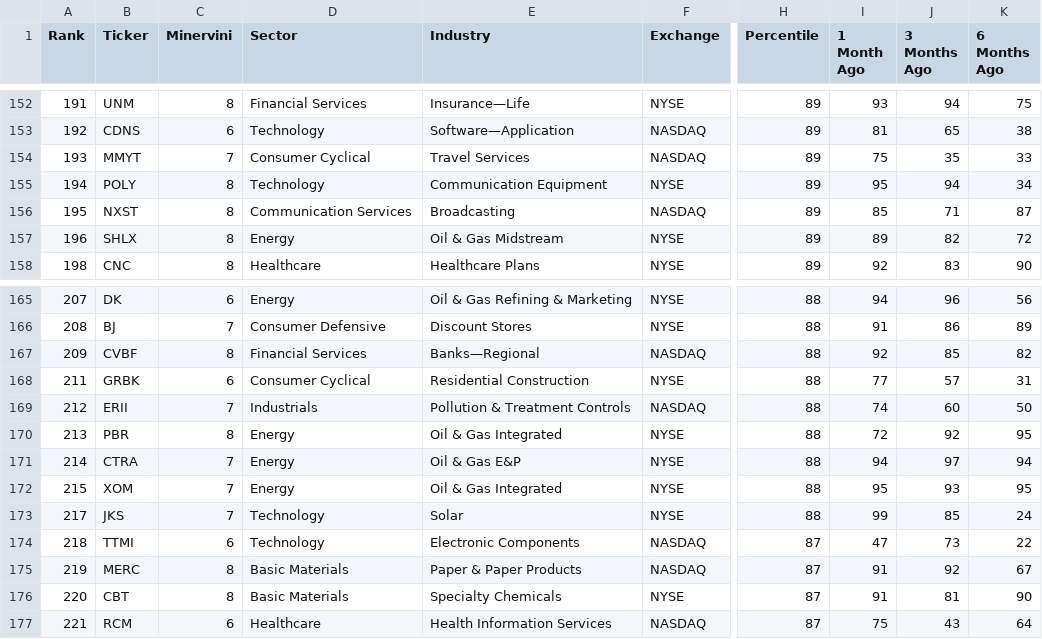
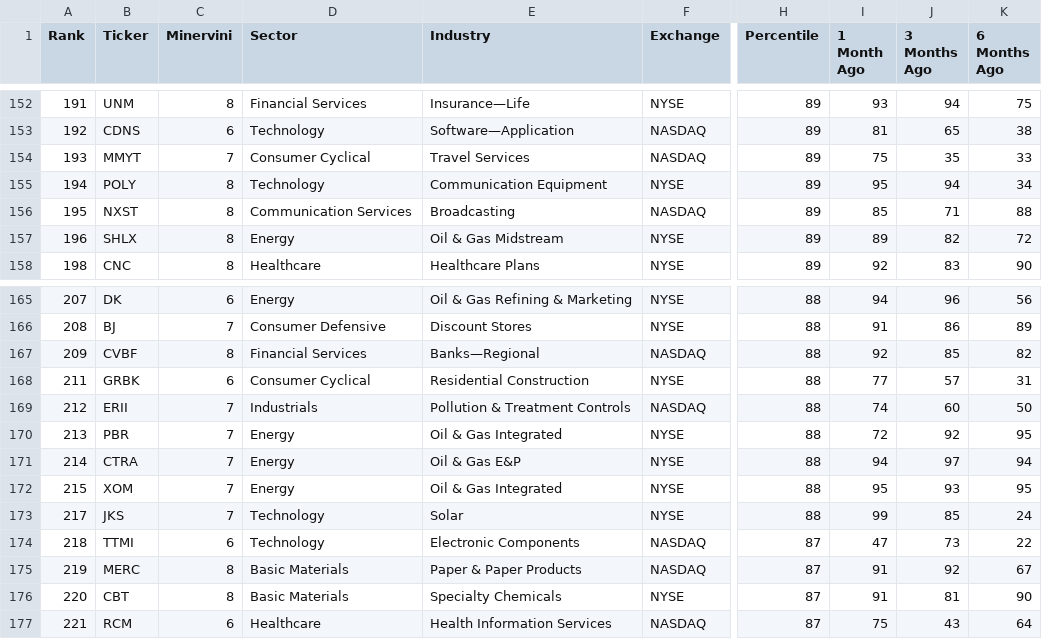
Before and after one commit to krajeshj/RS-python-scripts, a CSV file: RS-Daily-Log/output/rs_stocks_minervini.csv, drawn as a sheet; only a part is shown, gaps mark what is left out; the diff names each change by its address in the sheet, - before the commit and + after, or states it on an @@ line.

```diff
--- a/RS-Daily-Log/output/rs_stocks_minervini.csv
+++ b/RS-Daily-Log/output/rs_stocks_minervini.csv
-K156 (6 Months Ago): 87
+K156 (6 Months Ago): 88
-C170 (Minervini): 8
+C170 (Minervini): 7
```
Also changed, not shown: RS-Daily-Log/output/rs_industries.csv, RS-Daily-Log/output/rs_stocks.csv, 4 other files.
